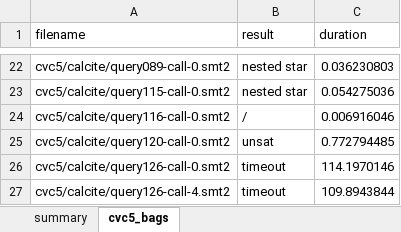
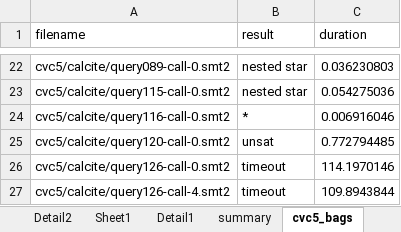
Before and after one commit to mudathirmahgoub/SQLSolver, an Excel workbook: results.xlsx, sheet cvc5_bags, drawn as a sheet; only a part is shown, gaps mark what is left out; values as stored, in another font and other column widths than the file's, no borders; table styles not drawn; the diff names each change by its address in the sheet, - before the commit and + after, or states it on an @@ line.

```diff
--- a/results.xlsx (sheet cvc5_bags)
+++ b/results.xlsx (sheet cvc5_bags)
+sheet tab: Detail2
+sheet tab: Sheet1
+sheet tab: Detail1
-B24 (result): /
+B24 (result): *
```
Also changed, not shown: sheet summary, 4 other files.
